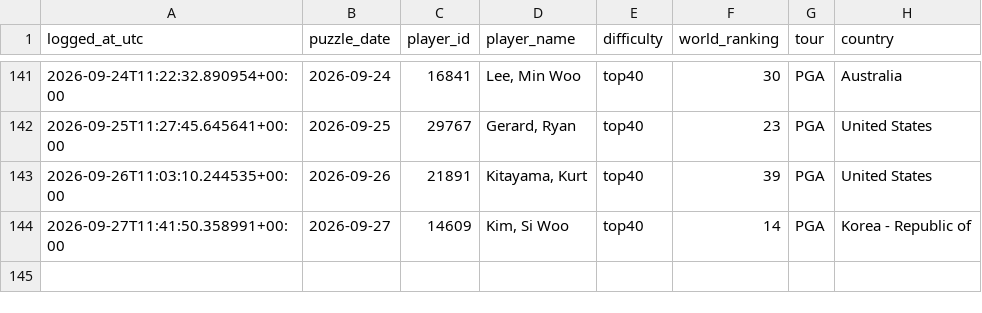
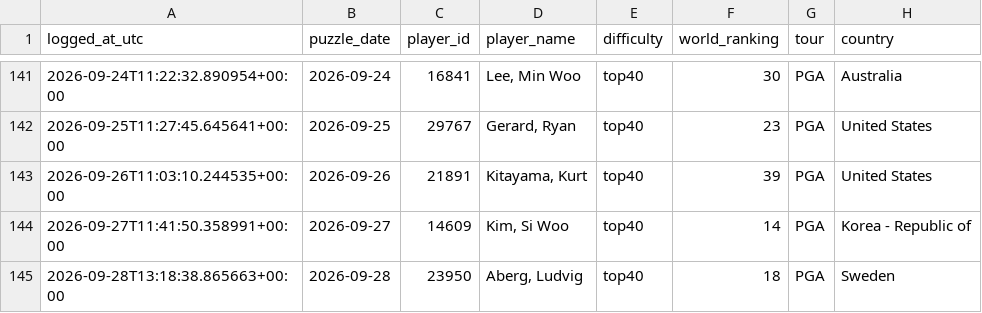
Before and after one commit to rosiekipling/pardle, a CSV file: data/daily_picks.csv, drawn as a sheet; only a part is shown, gaps mark what is left out; the diff names each change by its address in the sheet, - before the commit and + after, or states it on an @@ line.

```diff
--- a/data/daily_picks.csv
+++ b/data/daily_picks.csv
+row 145: 2026-09-28T13:18:38.865663+00:00 | 2026-09-28 | 23950 | Aberg, Ludvig | top40 | 18 | PGA | Sweden
```
Also changed, not shown: 3 other files.
